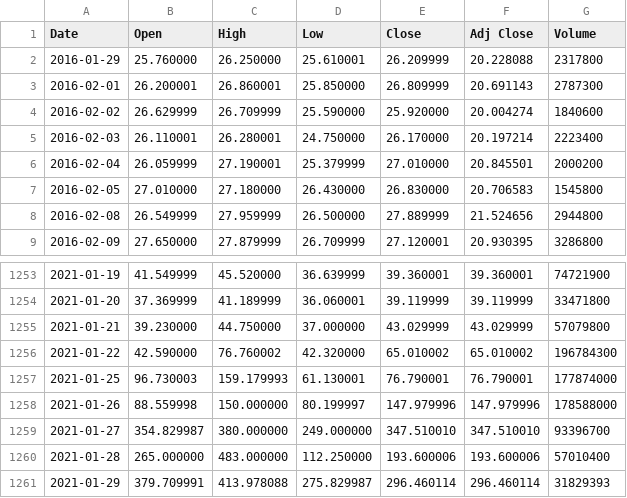
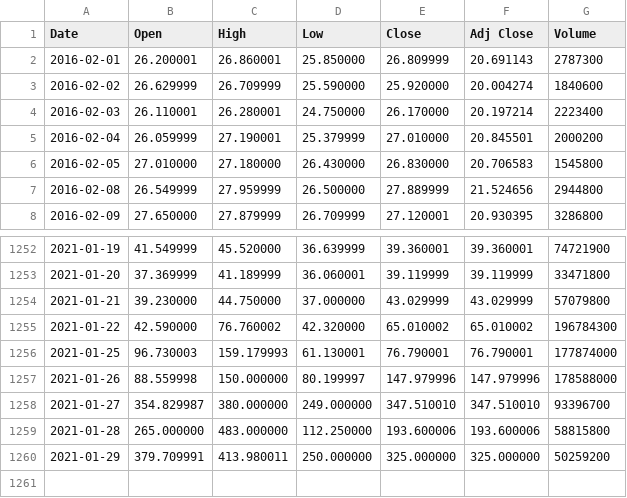
Before and after one commit to RJBraith/datascrape-proj, a CSV file: GME_5y_1d_stock_data.csv, drawn as a sheet; only a part is shown, gaps mark what is left out.

```diff
--- a/GME_5y_1d_stock_data.csv
+++ b/GME_5y_1d_stock_data.csv
@@ -1,3 +1,2 @@
 Date,Open,High,Low,Close,Adj Close,Volume
-2016-01-29,25.760000,26.250000,25.610001,26.209999,20.228088,2317800
 2016-02-01,26.200001,26.860001,25.850000,26.809999,20.691143,2787300
@@ -1259,3 +1258,3 @@ Date,Open,High,Low,Close,Adj Close,Volume
 2021-01-27,354.829987,380.000000,249.000000,347.510010,347.510010,93396700
-2021-01-28,265.000000,483.000000,112.250000,193.600006,193.600006,57010400
-2021-01-29,379.709991,413.978088,275.829987,296.460114,296.460114,31829393
+2021-01-28,265.000000,483.000000,112.250000,193.600006,193.600006,58815800
+2021-01-29,379.709991,413.980011,250.000000,325.000000,325.000000,50259200
```
Also changed, not shown: 2 other files.
